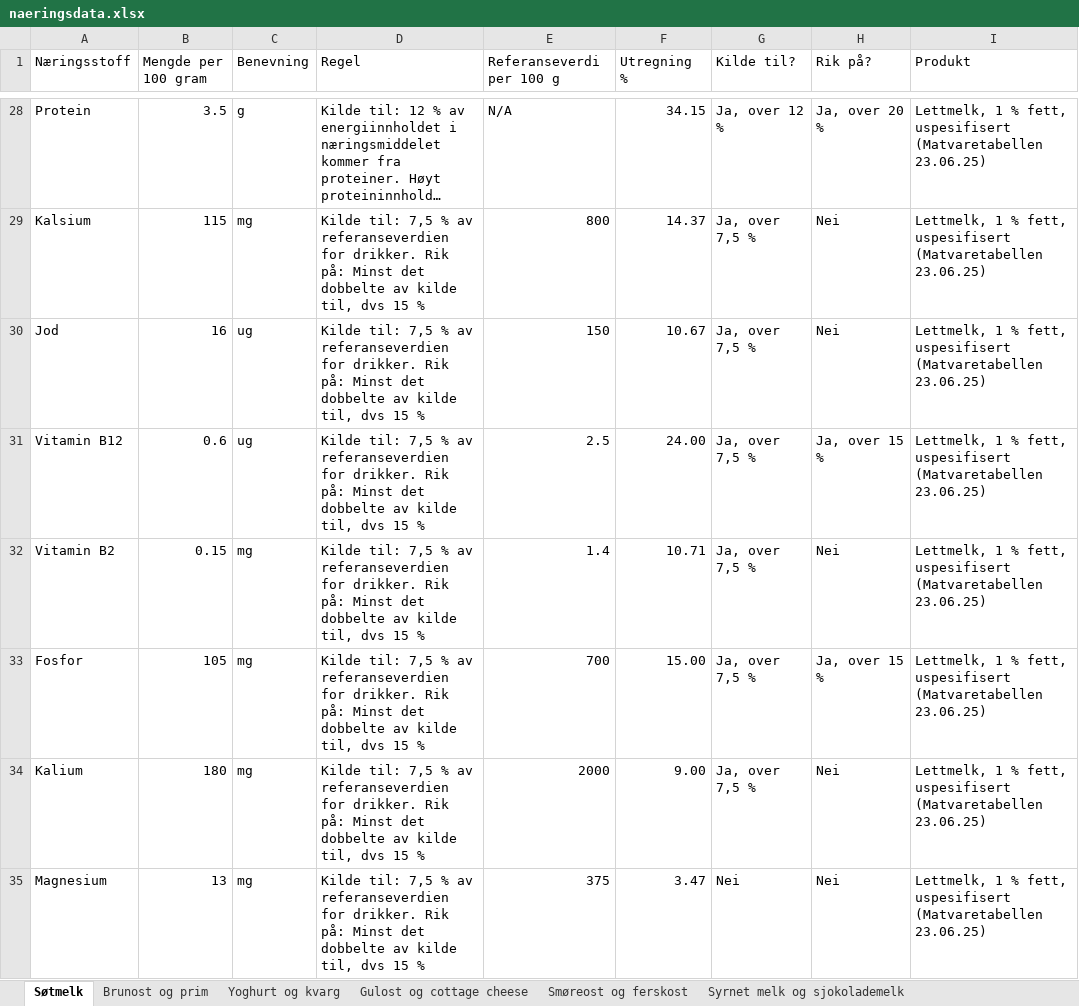
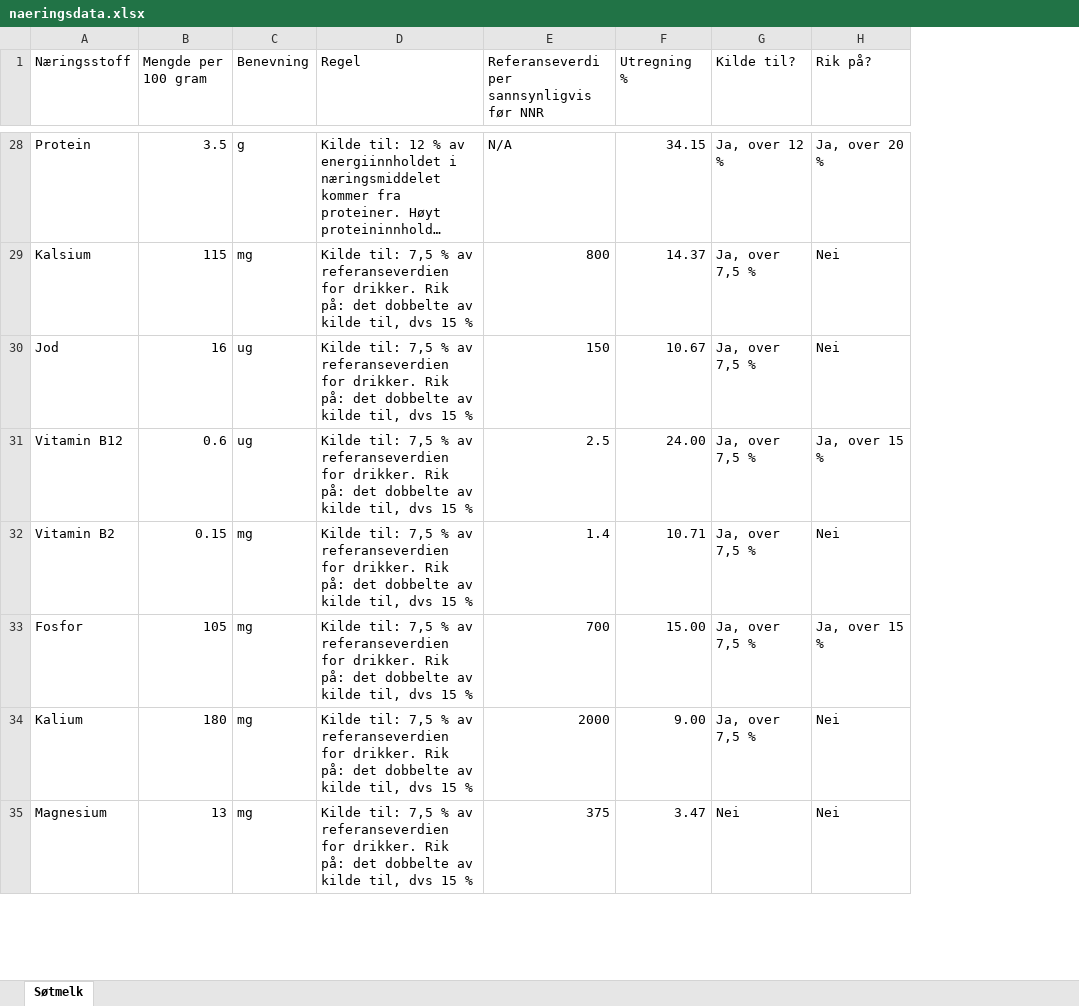
Before and after one commit to TheaMykle/ernaeringspaastander, an Excel workbook: naeringsdata.xlsx, sheet Søtmelk, drawn as a sheet; only a part is shown, gaps mark what is left out; long unchanged cells end in …; values as stored, in another font and other column widths than the file's, no cell formats; the diff covers the shown part only; the diff names each change by its address in the sheet, - before the commit and + after, or states it on an @@ line.

```diff
--- a/naeringsdata.xlsx (sheet Søtmelk)
+++ b/naeringsdata.xlsx (sheet Søtmelk)
-sheet tab: Brunost og prim
-sheet tab: Yoghurt og kvarg
-sheet tab: Gulost og cottage cheese
-sheet tab: Smøreost og ferskost
-sheet tab: Syrnet melk og sjokolademelk
-column I (Produkt), rows 28-35: all Lettmelk, 1 % fett, uspesifisert (Matvaretabellen 23.06.25)
-E1: Referanseverdi per 100 g
+E1: Referanseverdi per sannsynligvis før NNR
-D29:D35 (Regel): …Rik på: Minst det dobbelte…
+D29:D35 (Regel): …Rik på: det dobbelte…
```
Also changed, not shown: 60 removed rows and 147 edited cells elsewhere in this sheet, cell formats, formulas that keep their value.
